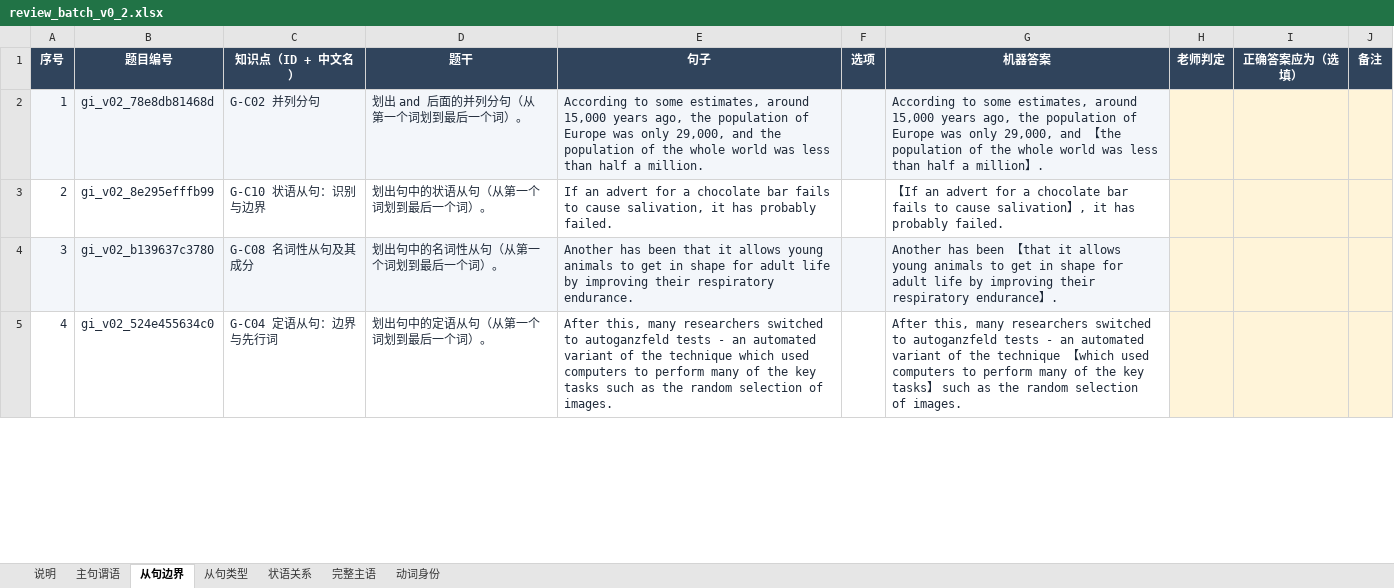
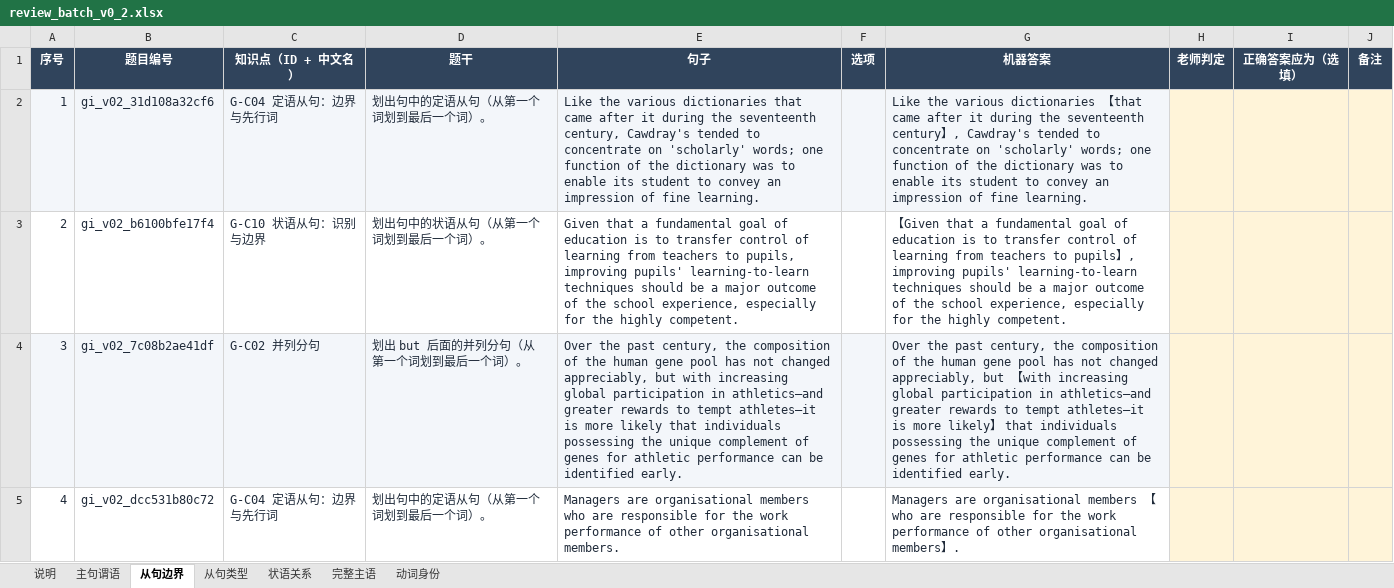
Before and after one commit to KB77GG/studytracker, an Excel workbook: data/grammar_items/review_batch_v0_2.xlsx, sheet 从句边界, drawn as a sheet; only a part is shown; values as stored, in another font and other column widths than the file's, no borders; the diff covers the shown part only; the diff names each change by its address in the sheet, - before the commit and + after, or states it on an @@ line.

```diff
--- a/data/grammar_items/review_batch_v0_2.xlsx (sheet 从句边界)
+++ b/data/grammar_items/review_batch_v0_2.xlsx (sheet 从句边界)
-B2 (题目编号): gi_v02_78e8db81468d
+B2 (题目编号): gi_v02_31d108a32cf6
-C2 (知识点（ID + 中文名）): G-C02 并列分句
+C2 (知识点（ID + 中文名）): G-C04 定语从句：边界与先行词
-D2 (题干): 划出 and 后面的并列分句（从第一个词划到最后一个词）。
+D2 (题干): 划出句中的定语从句（从第一个词划到最后一个词）。
-E2 (句子): According to some estimates, around 15,000 years ago, the population of Europe was only 29,000, and the population of the whole world was less than half a million.
+E2 (句子): Like the various dictionaries that came after it during the seventeenth century, Cawdray's tended to concentrate on 'scholarly' words; one function of the dictionary was to enable its student to convey an impression of fine learning.
-G2 (机器答案): According to some estimates, around 15,000 years ago, the population of Europe was only 29,000, and 【the population of the whole world was less than half a million】.
+G2 (机器答案): Like the various dictionaries 【that came after it during the seventeenth century】, Cawdray's tended to concentrate on 'scholarly' words; one function of the dictionary was to enable its student to convey an impression of fine learning.
-B3 (题目编号): gi_v02_8e295efffb99
+B3 (题目编号): gi_v02_b6100bfe17f4
-E3 (句子): If an advert for a chocolate bar fails to cause salivation, it has probably failed.
+E3 (句子): Given that a fundamental goal of education is to transfer control of learning from teachers to pupils, improving pupils' learning-to-learn techniques should be a major outcome of the school experience, especially for the highly competent.
-G3 (机器答案): 【If an advert for a chocolate bar fails to cause salivation】, it has probably failed.
+G3 (机器答案): 【Given that a fundamental goal of education is to transfer control of learning from teachers to pupils】, improving pupils' learning-to-learn techniques should be a major outcome of the school experience, especially for the highly competent.
-B4 (题目编号): gi_v02_b139637c3780
+B4 (题目编号): gi_v02_7c08b2ae41df
-C4 (知识点（ID + 中文名）): G-C08 名词性从句及其成分
+C4 (知识点（ID + 中文名）): G-C02 并列分句
-D4 (题干): 划出句中的名词性从句（从第一个词划到最后一个词）。
+D4 (题干): 划出 but 后面的并列分句（从第一个词划到最后一个词）。
-E4 (句子): Another has been that it allows young animals to get in shape for adult life by improving their respiratory endurance.
+E4 (句子): Over the past century, the composition of the human gene pool has not changed appreciably, but with increasing global participation in athletics—and greater rewards to tempt athletes—it is more likely that individuals possessing the unique complement of genes for athletic performance can be identified early.
-G4 (机器答案): Another has been 【that it allows young animals to get in shape for adult life by improving their respiratory endurance】.
+G4 (机器答案): Over the past century, the composition of the human gene pool has not changed appreciably, but 【with increasing global participation in athletics—and greater rewards to tempt athletes—it is more likely】 that individuals possessing the unique complement of genes for athletic performance can be identified early.
-B5 (题目编号): gi_v02_524e455634c0
+B5 (题目编号): gi_v02_dcc531b80c72
-E5 (句子): After this, many researchers switched to autoganzfeld tests - an automated variant of the technique which used computers to perform many of the key tasks such as the random selection of images.
+E5 (句子): Managers are organisational members who are responsible for the work performance of other organisational members.
-G5 (机器答案): After this, many researchers switched to autoganzfeld tests - an automated variant of the technique 【which used computers to perform many of the key tasks】 such as the random selection of images.
+G5 (机器答案): Managers are organisational members 【who are responsible for the work performance of other organisational members】.
```
Also changed, not shown: 239 edited cells elsewhere in this sheet, sheet 主句谓语, sheet 完整主语, sheet 动词身份, sheet 从句类型, sheet 状语关系, 3 other files.
